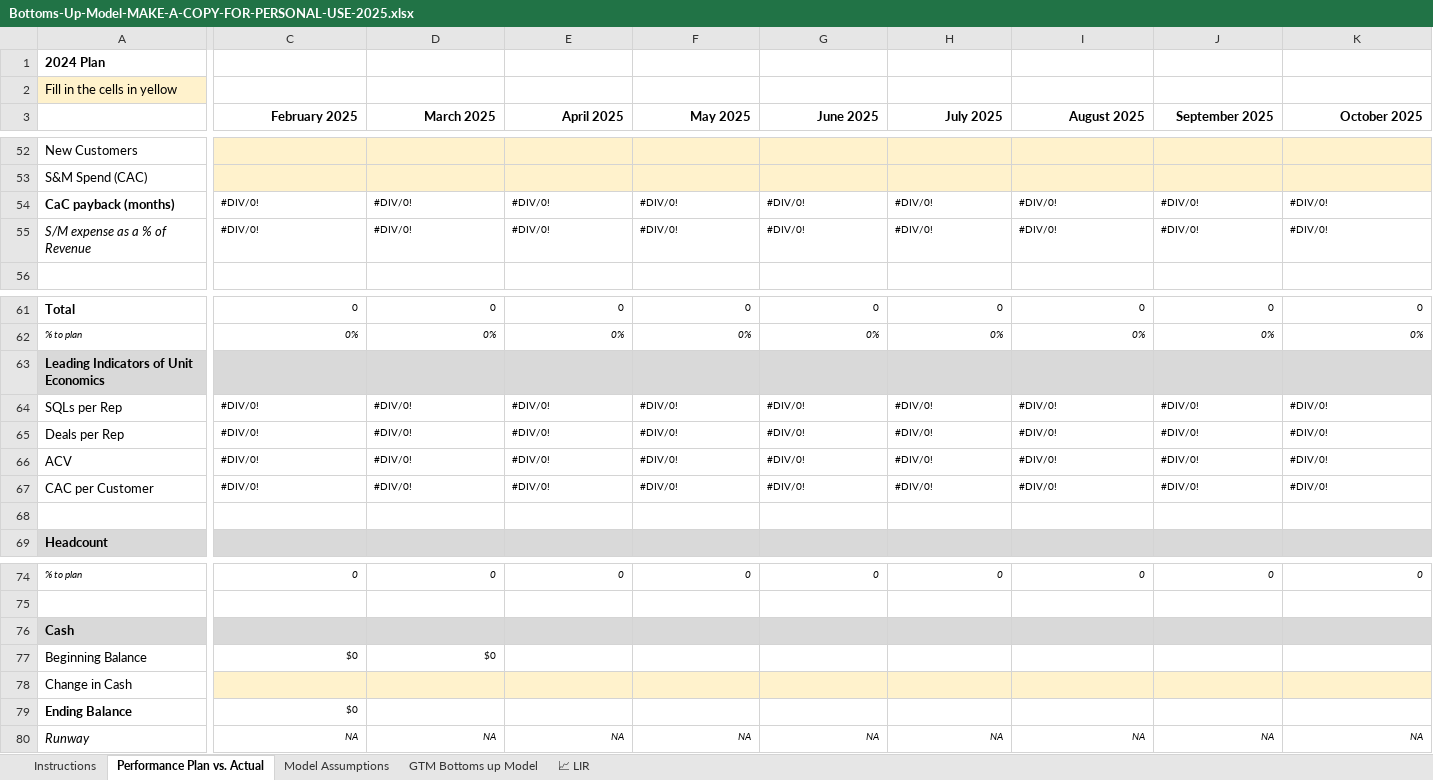
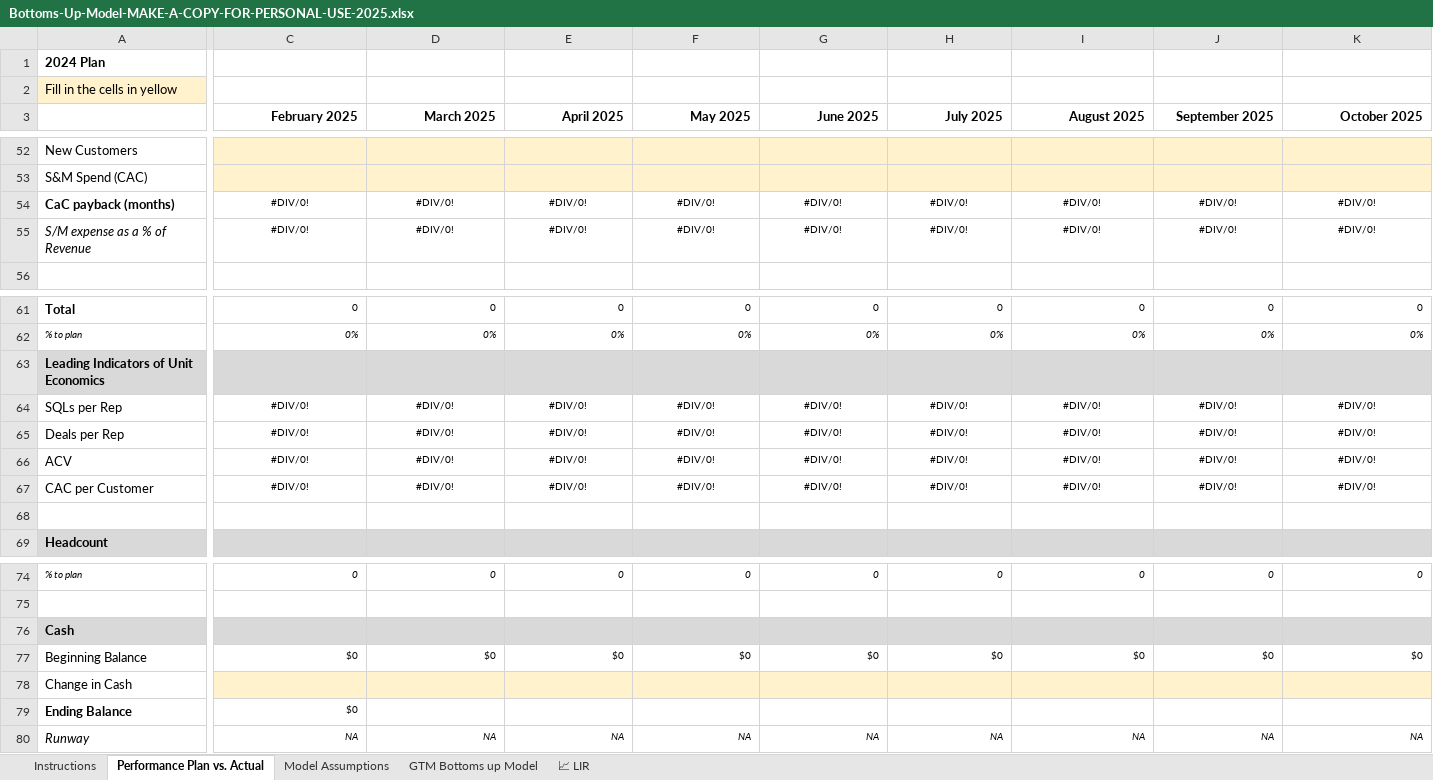
Before and after one commit to aretap79/The-SaaS-Revenue-System, an Excel workbook: assets/downloads/Bottoms-Up-Model-MAKE-A-COPY-FOR-PERSONAL-USE-2025.xlsx, sheet Performance Plan vs. Actual, drawn as a sheet; only a part is shown, gaps mark what is left out; values as stored, in another font and other column widths than the file's, no borders; charts and pictures not drawn; removed rows and columns are numbered as before the commit, all else as after; rows hold the shown columns only; the diff covers the shown part only; the diff names each change by its address in the sheet, - before the commit and + after, or states it on an @@ line.

```diff
--- a/assets/downloads/Bottoms-Up-Model-MAKE-A-COPY-FOR-PERSONAL-USE-2025.xlsx (sheet Performance Plan vs. Actual)
+++ b/assets/downloads/Bottoms-Up-Model-MAKE-A-COPY-FOR-PERSONAL-USE-2025.xlsx (sheet Performance Plan vs. Actual)
-C54:K55 alignment: left
+C54:K55 alignment: center
-C64:K67 alignment: left
+C64:K67 alignment: center
-row 77: Beginning Balance | $0 | $0
+row 77: Beginning Balance | $0 | $0 | $0 | $0 | $0 | $0 | $0 | $0 | $0
```
Also changed, not shown: cell formats elsewhere in this sheet, sheet 📈 LIR, formulas that keep their value, charts or pictures, assets/downloads/CCAC-Model-MAKE-A-COPY-FOR-PERSONAL-USE.xlsx, assets/downloads/Forecasting-Model-MAKE-A-COPY-FOR-PERSONAL-USE.xlsx, 25 other files.
